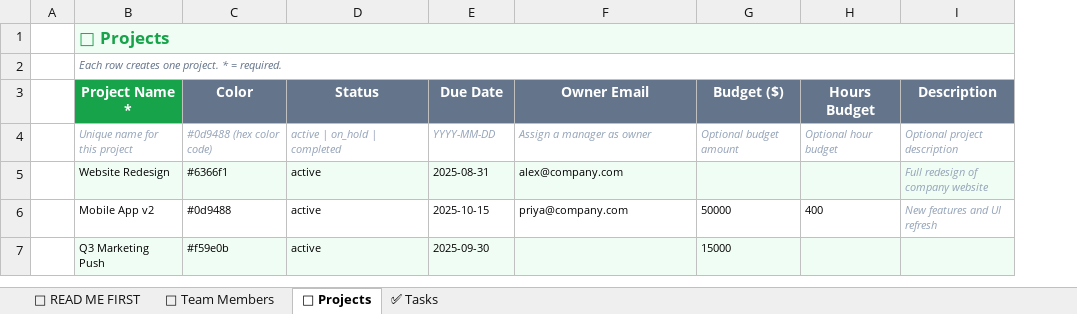
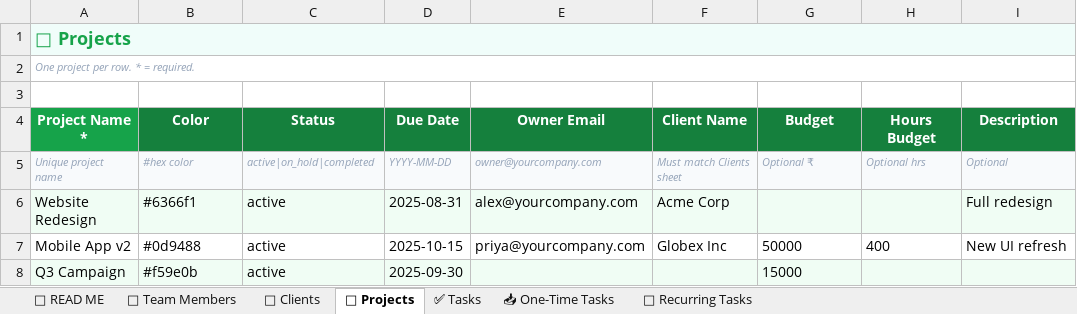
Before and after one commit to saksham11112001/planora-task, an Excel workbook: public/templates/planora_import_template.xlsx, sheet 📁 Projects, drawn as a sheet; values as stored, in another font and other column widths than the file's, no borders; removed rows and columns are numbered as before the commit, all else as after; the diff names each change by its address in the sheet, - before the commit and + after, or states it on an @@ line.

```diff
--- a/public/templates/planora_import_template.xlsx (sheet 📁 Projects)
+++ b/public/templates/planora_import_template.xlsx (sheet 📁 Projects)
-sheet tab: 📖 READ ME FIRST
+sheet tab: 📖 READ ME
+sheet tab: 🏢 Clients
+sheet tab: 📥 One-Time Tasks
+sheet tab: 🔁 Recurring Tasks
-column A, empty
+column F (Client Name), rows 6-7: Acme Corp | Globex Inc
@@ A1 text size: larger @@
-A2 (Project Name *): Each row creates one project. * = required.
+A2 (Project Name *): One project per row. * = required.
-A2 text colour: #64748B
+A2 text colour: #94A3B8
+row 3: (empty)
-B4:E4 fill: #64748B
+B4:E4 fill: #15803D
-G4: Budget ($)
+G4: Budget
-G4:I4 fill: #64748B
+G4:I4 fill: #15803D
-row 4:  | Unique name for this project | #0d9488 (hex color code) | active | on_hold | completed | YYYY-MM-DD | Assign a manager as owner | Optional budget amount | Optional hour budget | Optional project description
+row 5: Unique project name | #hex color | active|on_hold|completed | YYYY-MM-DD | owner@yourcompany.com | Must match Clients sheet | Optional ₹ | Optional hrs | Optional
@@ A6:E7 text size: larger @@
-E6 (Owner Email): alex@company.com
+E6 (Owner Email): alex@yourcompany.com
-I6 (Description): Full redesign of company website
+I6 (Description): Full redesign
@@ I6 text size: larger @@
@@ I6:I7 italic: on → off, text colour: #94A3B8 → black @@
-E7 (Owner Email): priya@company.com
+E7 (Owner Email): priya@yourcompany.com
@@ G7:I7 text size: larger @@
-I7 (Description): New features and UI refresh
+I7 (Description): New UI refresh
-A8 (Project Name *): Q3 Marketing Push
+A8 (Project Name *): Q3 Campaign
@@ A8:D8 text size: larger @@
@@ G8 text size: larger @@
```
Also changed, not shown: sheet ✅ Tasks, sheet 📖 READ ME, sheet 👥 Team Members, 1 other file.
